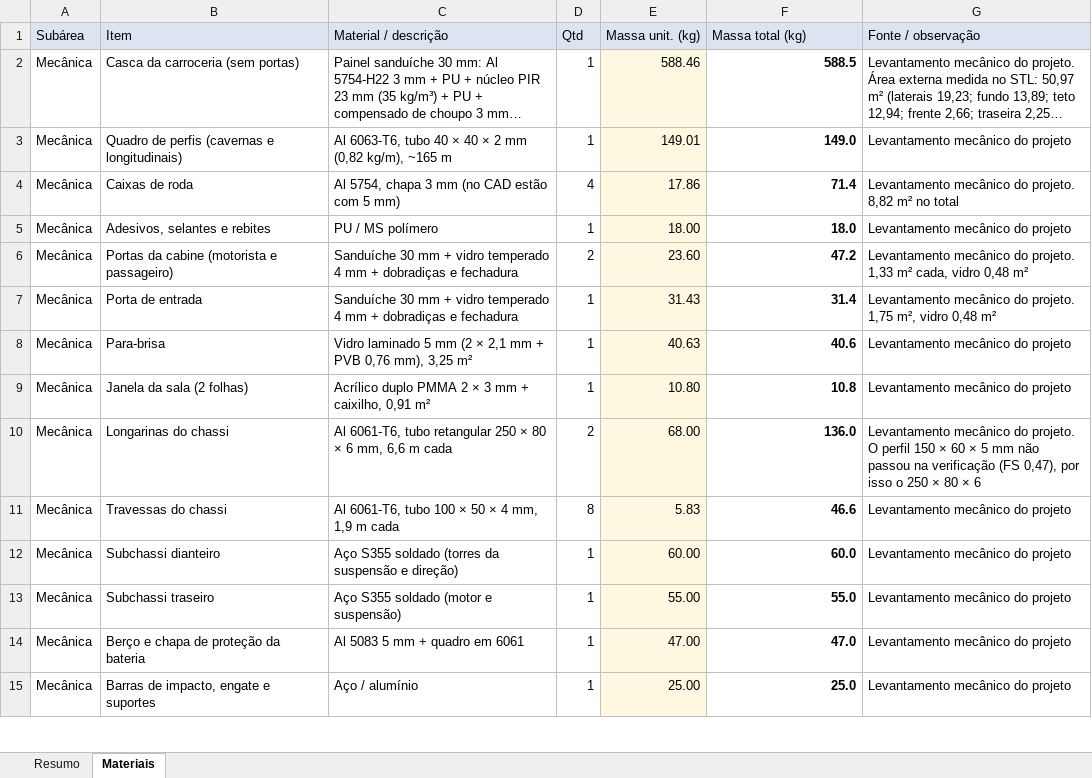
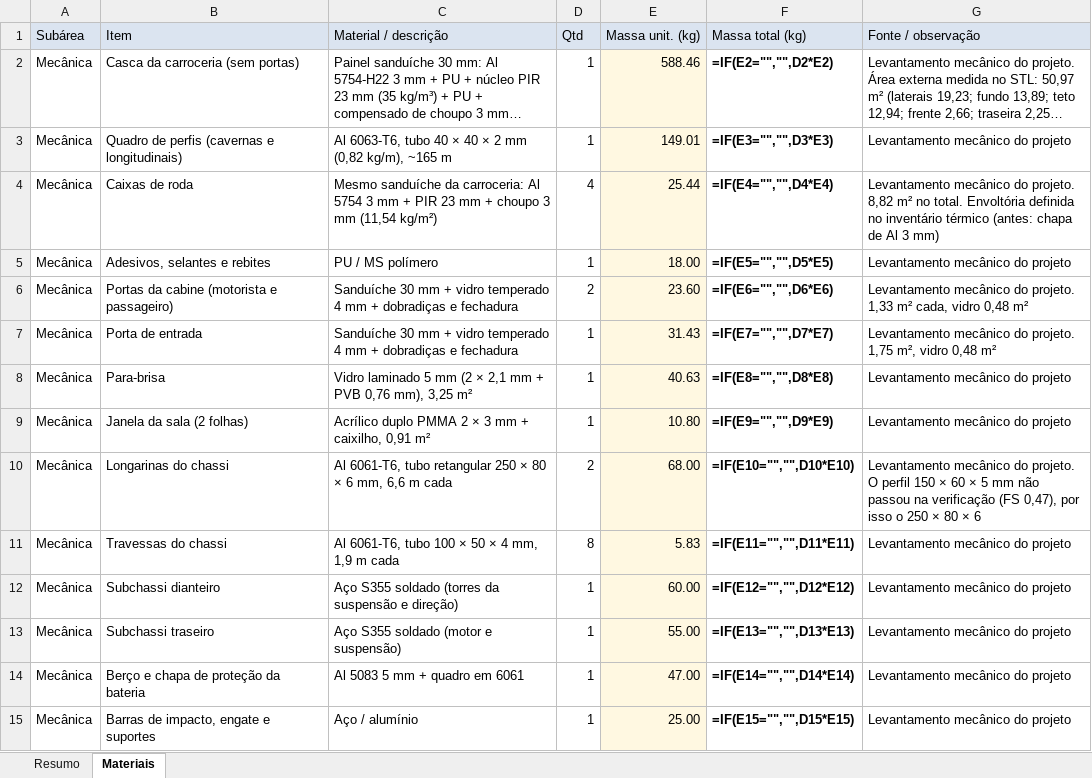
Before and after one commit to lkidol/motorhome-solar, an Excel workbook: plan/Inventario_de_Massas_Motorhome_Solar.xlsx, sheet Materiais, drawn as a sheet; only a part is shown; long unchanged cells end in …; values as stored, in another font and other column widths than the file's, no borders; formulas without a stored value are shown as written; the diff covers the shown part only; the diff names each change by its address in the sheet, - before the commit and + after, or states it on an @@ line.

```diff
--- a/plan/Inventario_de_Massas_Motorhome_Solar.xlsx (sheet Materiais)
+++ b/plan/Inventario_de_Massas_Motorhome_Solar.xlsx (sheet Materiais)
-F2 (Massa total (kg)): 588.5
+F2 (Massa total (kg)): =IF(E2="","",D2*E2)
-F3 (Massa total (kg)): 149.0
+F3 (Massa total (kg)): =IF(E3="","",D3*E3)
-C4 (Material / descrição): Al 5754, chapa 3 mm (no CAD estão com 5 mm)
+C4 (Material / descrição): Mesmo sanduíche da carroceria: Al 5754 3 mm + PIR 23 mm + choupo 3 mm (11,54 kg/m²)
-E4 (Massa unit. (kg)): 17.86
+E4 (Massa unit. (kg)): 25.44
-F4 (Massa total (kg)): 71.4
+F4 (Massa total (kg)): =IF(E4="","",D4*E4)
-G4 (Fonte / observação): …m² no total
+G4 (Fonte / observação): …m² no total. Envoltória definida no inventário térmico (antes: chapa de Al 3 mm)
-F5 (Massa total (kg)): 18.0
+F5 (Massa total (kg)): =IF(E5="","",D5*E5)
-F6 (Massa total (kg)): 47.2
+F6 (Massa total (kg)): =IF(E6="","",D6*E6)
-F7 (Massa total (kg)): 31.4
+F7 (Massa total (kg)): =IF(E7="","",D7*E7)
-F8 (Massa total (kg)): 40.6
+F8 (Massa total (kg)): =IF(E8="","",D8*E8)
-F9 (Massa total (kg)): 10.8
+F9 (Massa total (kg)): =IF(E9="","",D9*E9)
-F10 (Massa total (kg)): 136.0
+F10 (Massa total (kg)): =IF(E10="","",D10*E10)
-F11 (Massa total (kg)): 46.6
+F11 (Massa total (kg)): =IF(E11="","",D11*E11)
-F12 (Massa total (kg)): 60.0
+F12 (Massa total (kg)): =IF(E12="","",D12*E12)
-F13 (Massa total (kg)): 55.0
+F13 (Massa total (kg)): =IF(E13="","",D13*E13)
-F14 (Massa total (kg)): 47.0
+F14 (Massa total (kg)): =IF(E14="","",D14*E14)
-F15 (Massa total (kg)): 25.0
+F15 (Massa total (kg)): =IF(E15="","",D15*E15)
```
Also changed, not shown: 23 added rows, 5 removed rows and 73 edited cells elsewhere in this sheet, sheet Resumo, 11 other files.
